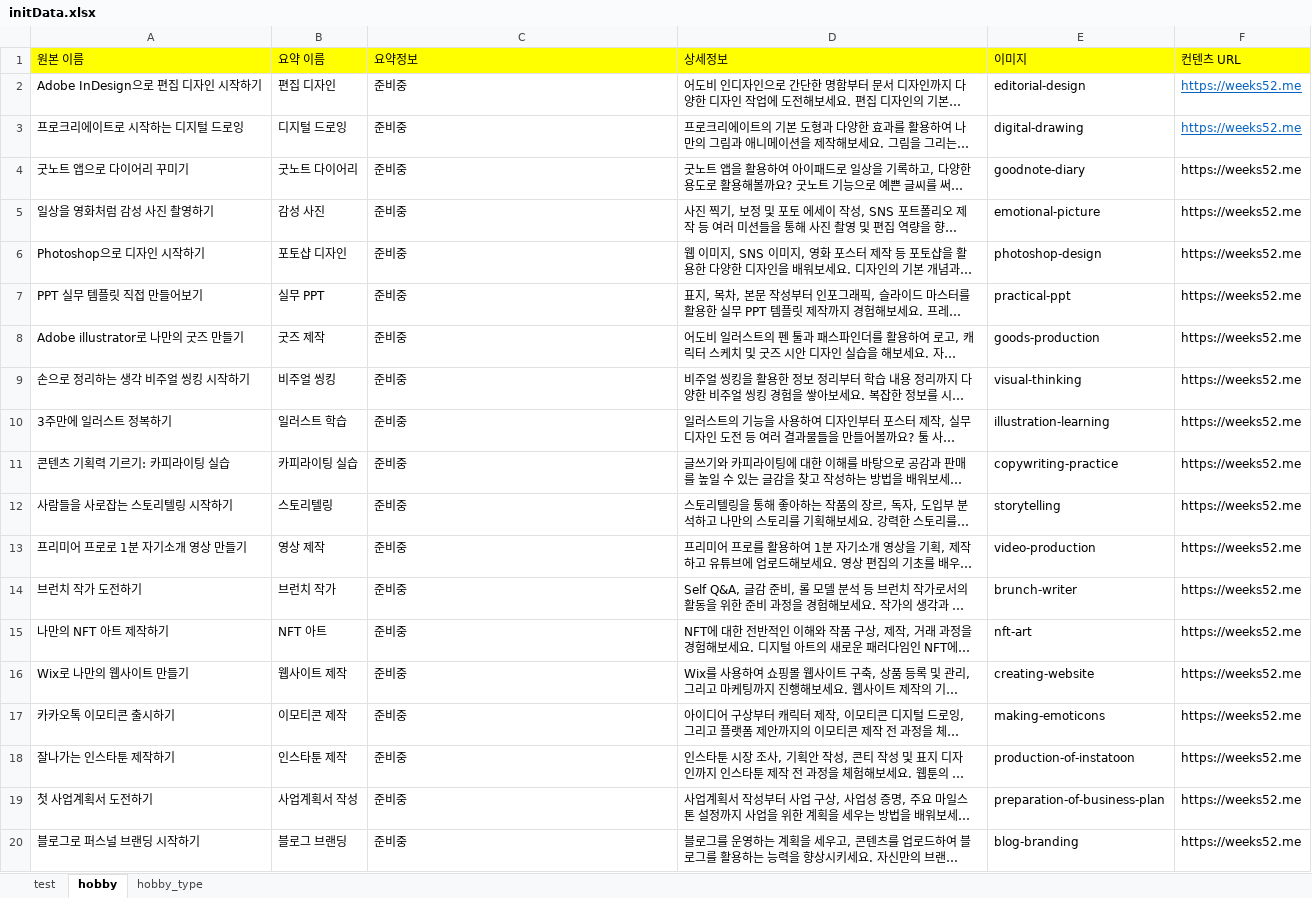
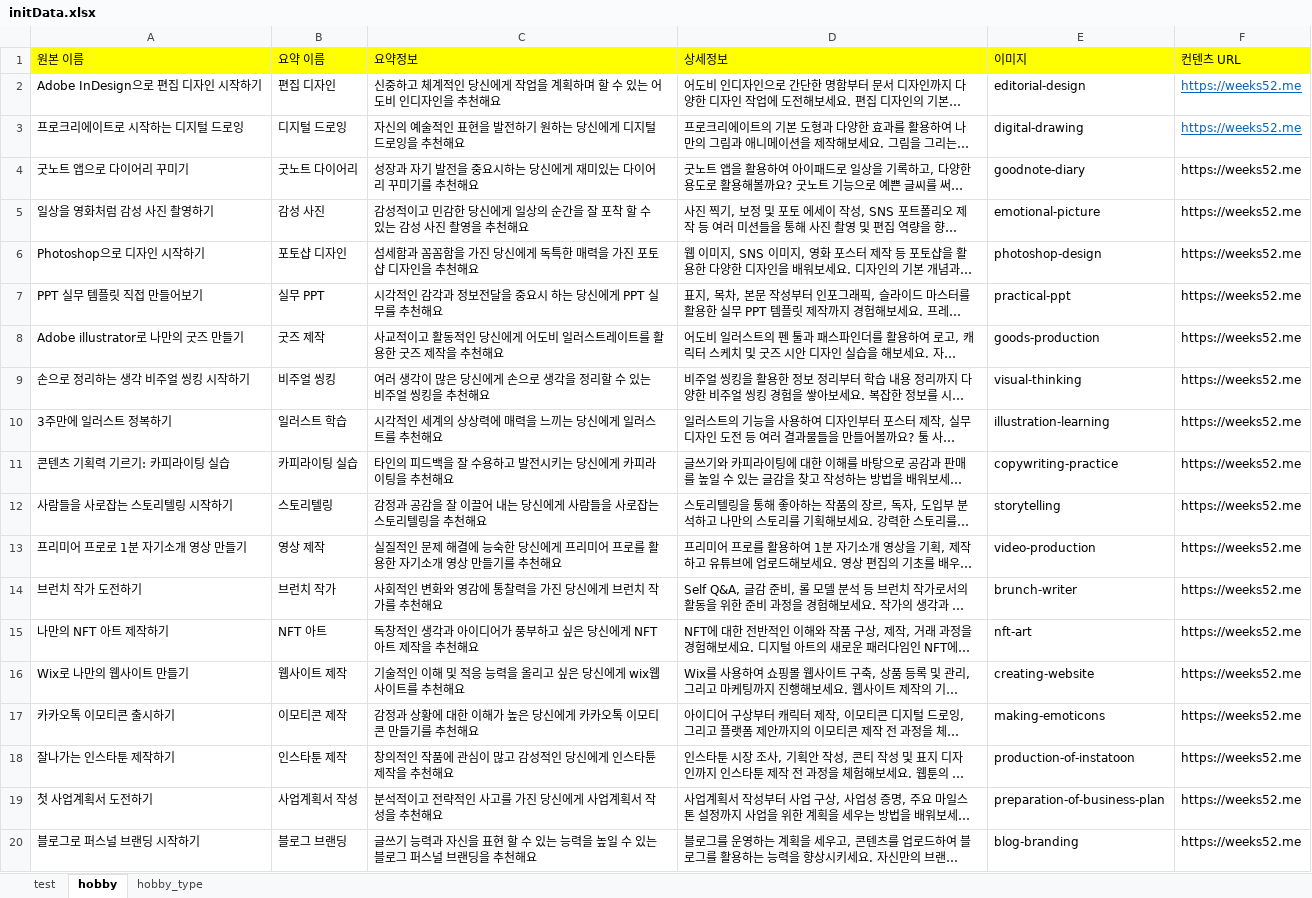
Before and after one commit to MOKY4/hollang-weeks52-api-server, an Excel workbook: src/main/resources/static/initData.xlsx, sheet hobby, drawn as a sheet; long unchanged cells end in …; values as stored, in another font and other column widths than the file's, no borders; the diff names each change by its address in the sheet, - before the commit and + after, or states it on an @@ line.

Commit message:
feat: add hobby summary data and revise some contents

```diff
--- a/src/main/resources/static/initData.xlsx (sheet hobby)
+++ b/src/main/resources/static/initData.xlsx (sheet hobby)
-C2 (요약정보): 준비중
+C2 (요약정보): 신중하고 체계적인 당신에게 작업을 계획하며 할 수 있는 어도비 인디자인을 추천해요
-C3 (요약정보): 준비중
+C3 (요약정보): 자신의 예술적인 표현을 발전하기 원하는 당신에게 디지털 드로잉을 추천해요
-C4 (요약정보): 준비중
+C4 (요약정보): 성장과 자기 발전을 중요시하는 당신에게 재미있는 다이어리 꾸미기를 추천해요
-C5 (요약정보): 준비중
+C5 (요약정보): 감성적이고 민감한 당신에게 일상의 순간을 잘 포착 할 수 있는 감성 사진 촬영을 추천해요
-C6 (요약정보): 준비중
+C6 (요약정보): 섬세함과 꼼꼼함을 가진 당신에게 독특한 매력을 가진 포토샵 디자인을 추천해요
-C7 (요약정보): 준비중
+C7 (요약정보): 시각적인 감각과 정보전달을 중요시 하는 당신에게 PPT 실무를 추천해요
-C8 (요약정보): 준비중
+C8 (요약정보): 사교적이고 활동적인 당신에게 어도비 일러스트레이트를 활용한 굿즈 제작을 추천해요
-C9 (요약정보): 준비중
+C9 (요약정보): 여러 생각이 많은 당신에게 손으로 생각을 정리할 수 있는 비주얼 씽킹을 추천해요
-C10 (요약정보): 준비중
+C10 (요약정보): 시각적인 세계의 상상력에 매력을 느끼는 당신에게 일러스트를 추천해요
-C11 (요약정보): 준비중
+C11 (요약정보): 타인의 피드백을 잘 수용하고 발전시키는 당신에게 카피라이팅을 추천해요
-C12 (요약정보): 준비중
+C12 (요약정보): 감정과 공감을 잘 이끌어 내는 당신에게 사람들을 사로잡는 스토리텔링을 추천해요
-C13 (요약정보): 준비중
+C13 (요약정보): 실질적인 문제 해결에 능숙한 당신에게 프리미어 프로를 활용한 자기소개 영상 만들기를 추천해요
-C14 (요약정보): 준비중
+C14 (요약정보): 사회적인 변화와 영감에 통찰력을 가진 당신에게 브런치 작가를 추천해요
-C15 (요약정보): 준비중
+C15 (요약정보): 독창적인 생각과 아이디어가 풍부하고 싶은 당신에게 NFT아트 제작을 추천해요
-C16 (요약정보): 준비중
+C16 (요약정보): 기술적인 이해 및 적응 능력을 올리고 싶은 당신에게 wix웹사이트를 추천해요
-C17 (요약정보): 준비중
+C17 (요약정보): 감정과 상황에 대한 이해가 높은 당신에게 카카오톡 이모티콘 만들기를 추천해요
-C18 (요약정보): 준비중
+C18 (요약정보): 창의적인 작품에 관심이 많고 감성적인 당신에게 인스타튠 제작을 추천해요
-C19 (요약정보): 준비중
+C19 (요약정보): 분석적이고 전략적인 사고를 가진 당신에게 사업계획서 작성을 추천해요
-C20 (요약정보): 준비중
+C20 (요약정보): 글쓰기 능력과 자신을 표현 할 수 있는 능력을 높일 수 있는 블로그 퍼스널 브랜딩을 추천해요
```
Also changed, not shown: sheet hobby_type.
